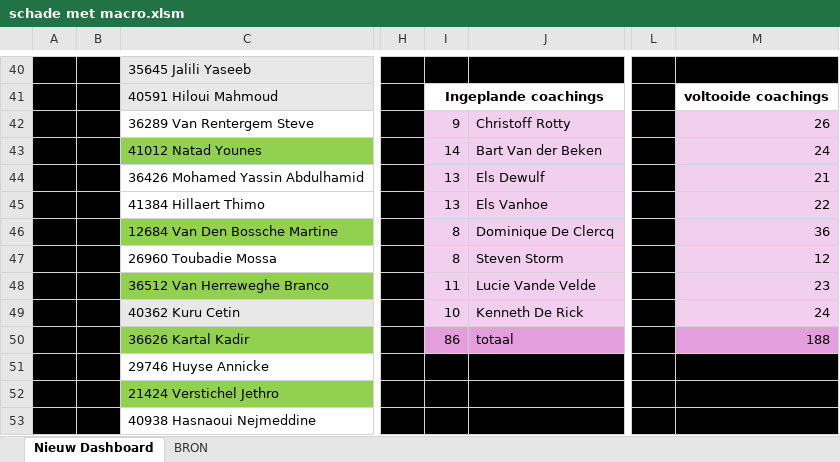
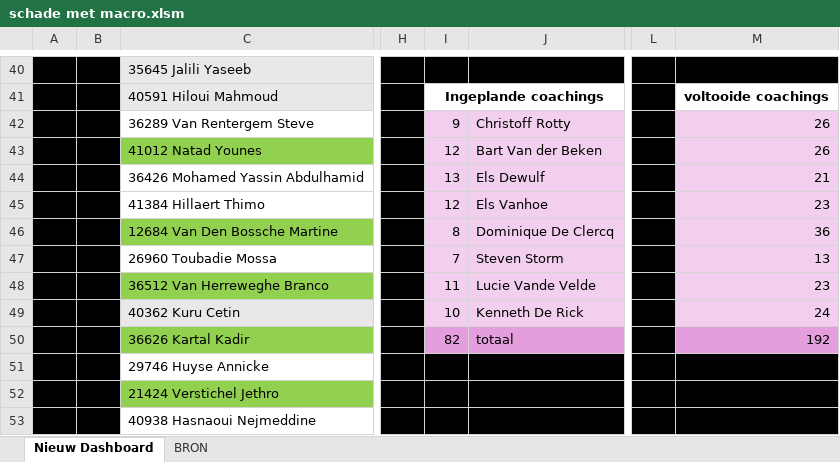
Before and after one commit to Stoffels84/schade, an Excel workbook: schade met macro.xlsm, sheet Nieuw Dashboard, drawn as a sheet; only a part is shown, gaps mark what is left out; values as stored, in another font and other column widths than the file's, no borders; charts and pictures not drawn; the diff names each change by its address in the sheet, - before the commit and + after, or states it on an @@ line.

```diff
--- a/schade met macro.xlsm (sheet Nieuw Dashboard)
+++ b/schade met macro.xlsm (sheet Nieuw Dashboard)
-I43: 14
+I43: 12
-M43: 24
+M43: 26
-I45: 13
+I45: 12
-M45: 22
+M45: 23
-I47: 8
+I47: 7
-M47: 12
+M47: 13
-I50: 86
+I50: 82
-M50: 188
+M50: 192
```
Also changed, not shown: sheet BRON, charts or pictures.
